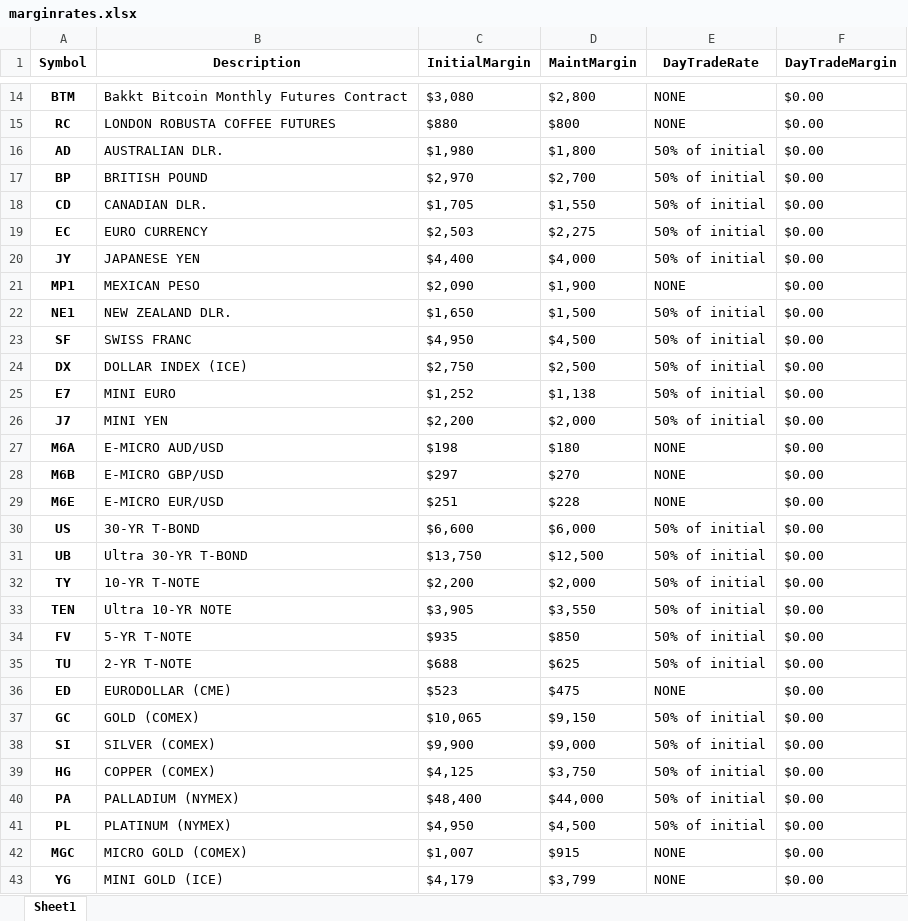
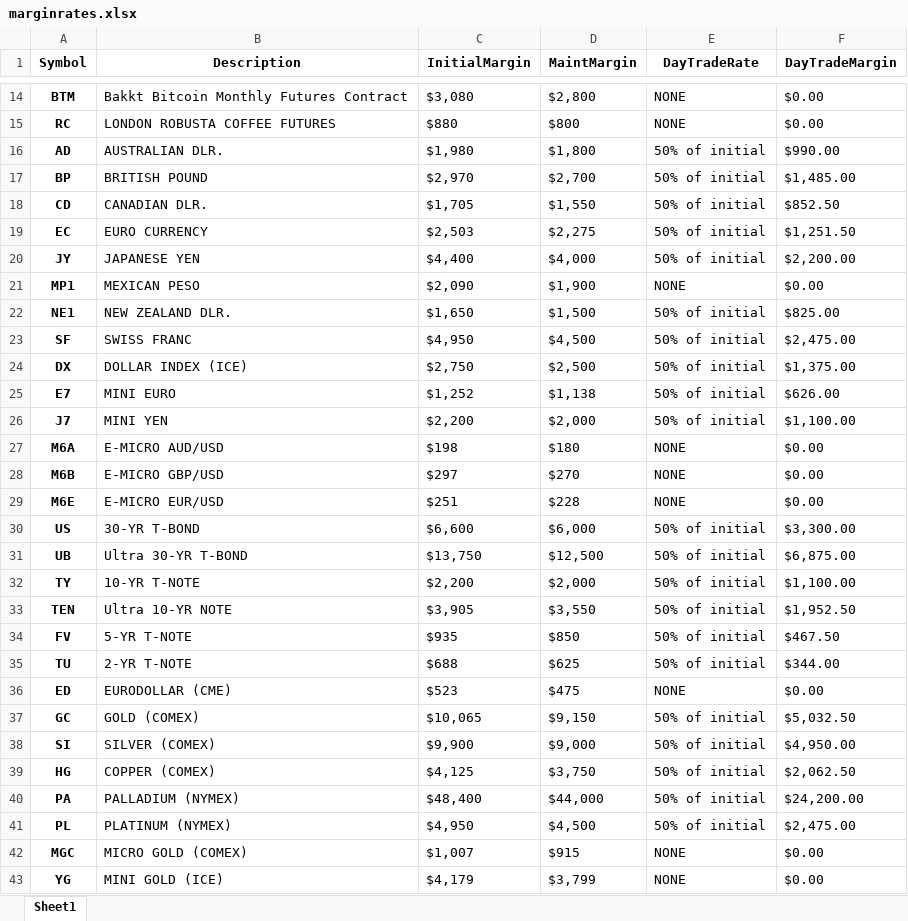
Before and after one commit to szagar/cowharbor, an Excel workbook: marginrates.xlsx, sheet Sheet1, drawn as a sheet; only a part is shown, gaps mark what is left out; values as stored, in another font and other column widths than the file's, no borders; the diff covers the shown part only; the diff names each change by its address in the sheet, - before the commit and + after, or states it on an @@ line.

Commit message:
correct some comment typos, added day margin rate calucation for 25% day rate

```diff
--- a/marginrates.xlsx (sheet Sheet1)
+++ b/marginrates.xlsx (sheet Sheet1)
-F16 (DayTradeMargin): $0.00
+F16 (DayTradeMargin): $990.00
-F17 (DayTradeMargin): $0.00
+F17 (DayTradeMargin): $1,485.00
-F18 (DayTradeMargin): $0.00
+F18 (DayTradeMargin): $852.50
-F19 (DayTradeMargin): $0.00
+F19 (DayTradeMargin): $1,251.50
-F20 (DayTradeMargin): $0.00
+F20 (DayTradeMargin): $2,200.00
-F22 (DayTradeMargin): $0.00
+F22 (DayTradeMargin): $825.00
-F23 (DayTradeMargin): $0.00
+F23 (DayTradeMargin): $2,475.00
-F24 (DayTradeMargin): $0.00
+F24 (DayTradeMargin): $1,375.00
-F25 (DayTradeMargin): $0.00
+F25 (DayTradeMargin): $626.00
-F26 (DayTradeMargin): $0.00
+F26 (DayTradeMargin): $1,100.00
-F30 (DayTradeMargin): $0.00
+F30 (DayTradeMargin): $3,300.00
-F31 (DayTradeMargin): $0.00
+F31 (DayTradeMargin): $6,875.00
-F32 (DayTradeMargin): $0.00
+F32 (DayTradeMargin): $1,100.00
-F33 (DayTradeMargin): $0.00
+F33 (DayTradeMargin): $1,952.50
-F34 (DayTradeMargin): $0.00
+F34 (DayTradeMargin): $467.50
-F35 (DayTradeMargin): $0.00
+F35 (DayTradeMargin): $344.00
-F37 (DayTradeMargin): $0.00
+F37 (DayTradeMargin): $5,032.50
-F38 (DayTradeMargin): $0.00
+F38 (DayTradeMargin): $4,950.00
-F39 (DayTradeMargin): $0.00
+F39 (DayTradeMargin): $2,062.50
-F40 (DayTradeMargin): $0.00
+F40 (DayTradeMargin): $24,200.00
-F41 (DayTradeMargin): $0.00
+F41 (DayTradeMargin): $2,475.00
```
Also changed, not shown: 8 edited cells elsewhere in this sheet, 2 other files.
